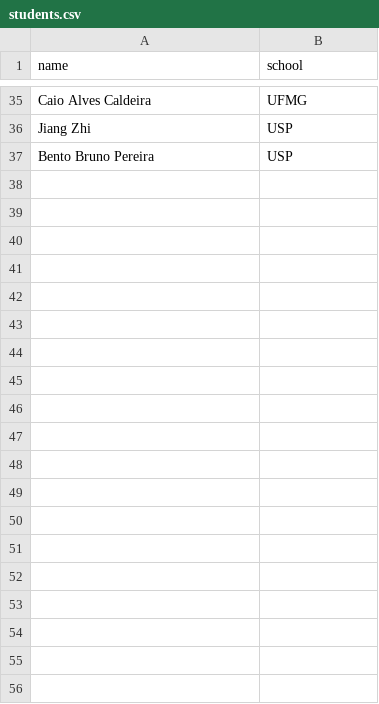
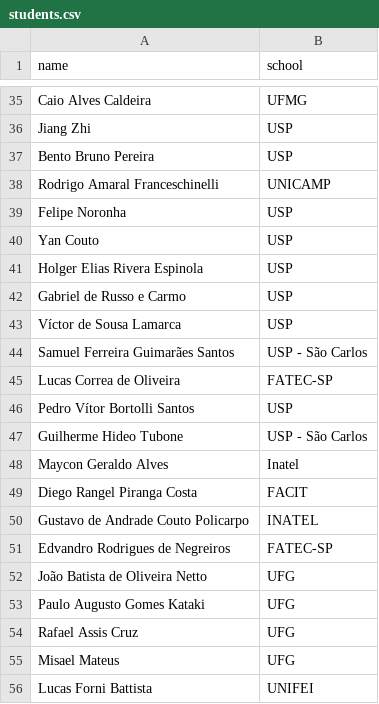
Before and after one commit to gabrielrussoc/maratona-spring18, a CSV file: _data/students.csv, drawn as a sheet; only a part is shown, gaps mark what is left out; the diff names each change by its address in the sheet, - before the commit and + after, or states it on an @@ line.

Commit message:
Atualizado o CSV com os alunos

```diff
--- a/_data/students.csv
+++ b/_data/students.csv
+row 38: Rodrigo Amaral Franceschinelli | UNICAMP
+row 39: Felipe Noronha | USP
+row 40: Yan Couto | USP
+row 41: Holger Elias Rivera Espinola | USP
+row 42: Gabriel de Russo e Carmo | USP
+row 43: Víctor de Sousa Lamarca | USP
+row 44: Samuel Ferreira Guimarães Santos | USP - São Carlos
+row 45: Lucas Correa de Oliveira | FATEC-SP
+row 46: Pedro Vítor Bortolli Santos | USP
+row 47: Guilherme Hideo Tubone | USP - São Carlos
+row 48: Maycon Geraldo Alves | Inatel
+row 49: Diego Rangel Piranga Costa | FACIT
+row 50: Gustavo de Andrade Couto Policarpo | INATEL
+row 51: Edvandro Rodrigues de Negreiros | FATEC-SP
+row 52: João Batista de Oliveira Netto | UFG
+row 53: Paulo Augusto Gomes Kataki | UFG
+row 54: Rafael Assis Cruz | UFG
+row 55: Misael Mateus | UFG
+row 56: Lucas Forni Battista | UNIFEI
```
